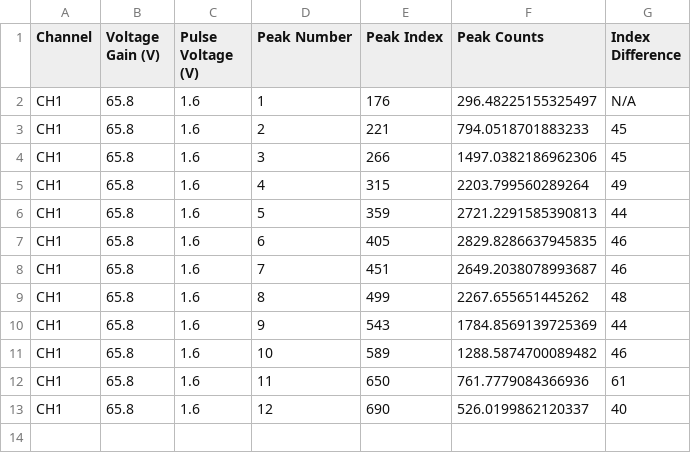
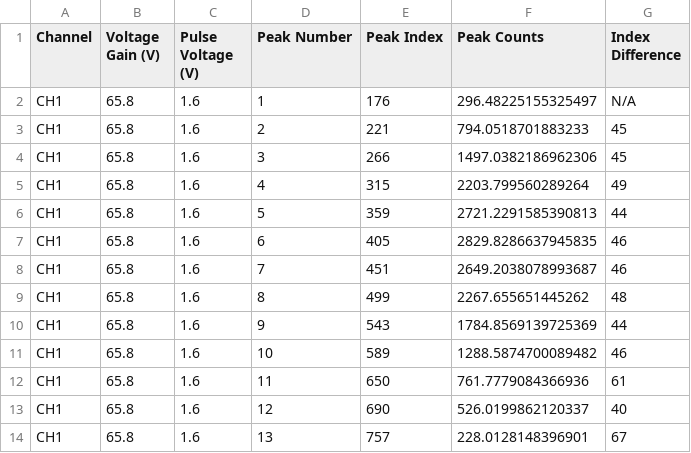
Before and after one commit to kaylajrox/quantum_optics_lab_job, a CSV file: generated_peak_data_results/peak_data_CH1_gain_65.8V_pulse_1.6V.csv, drawn as a sheet; the diff names each change by its address in the sheet, - before the commit and + after, or states it on an @@ line.

```diff
--- a/generated_peak_data_results/peak_data_CH1_gain_65.8V_pulse_1.6V.csv
+++ b/generated_peak_data_results/peak_data_CH1_gain_65.8V_pulse_1.6V.csv
+row 14: CH1 | 65.8 | 1.6 | 13 | 757 | 228.0128148396901 | 67
```
Also changed, not shown: generated_peak_data_results/peak_data_CH1_gain_66.0V_pulse_1.3V.csv, results_combined_peak_data.csv, 3 other files.
